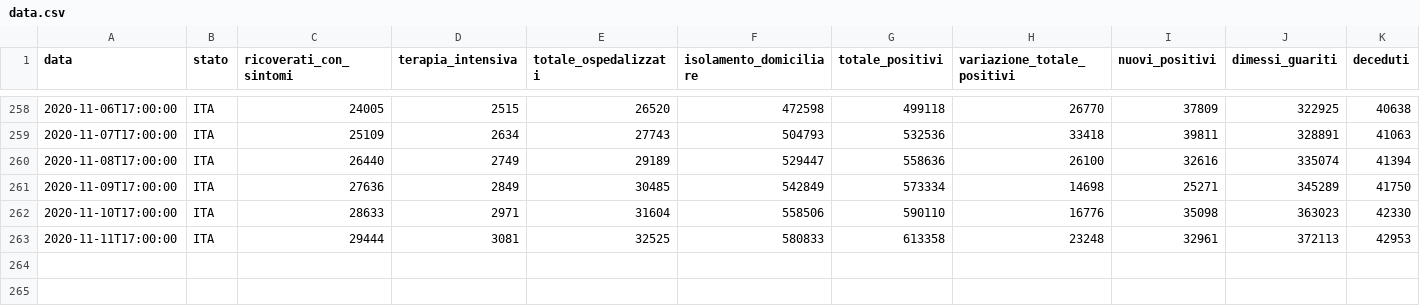
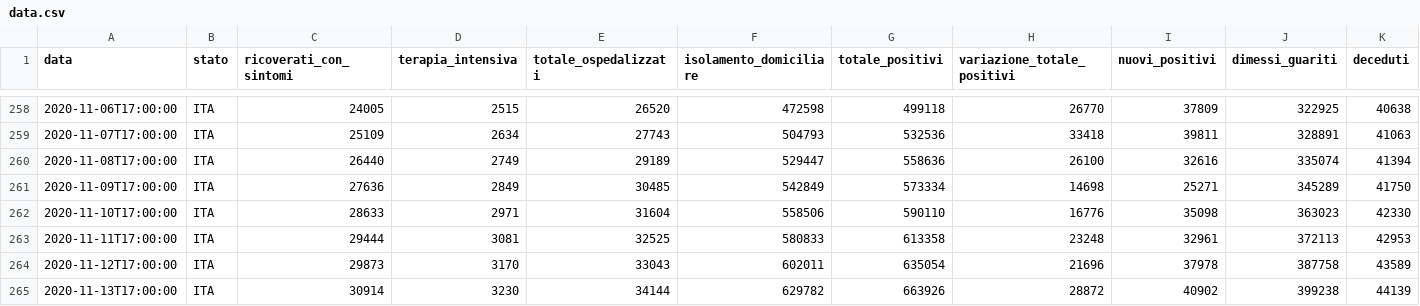
Before and after one commit to AlessandroMinervini/Covid-19-Forecasting-Using-ARIMA-models, a CSV file: data.csv, drawn as a sheet; only a part is shown, gaps mark what is left out; rows hold the shown columns only; the diff names each change by its address in the sheet, - before the commit and + after, or states it on an @@ line.

```diff
--- a/data.csv
+++ b/data.csv
+row 264: 2020-11-12T17:00:00 | ITA | 29873 | 3170 | 33043 | 602011 | 635054 | 21696 | 37978 | 387758 | 43589
+row 265: 2020-11-13T17:00:00 | ITA | 30914 | 3230 | 34144 | 629782 | 663926 | 28872 | 40902 | 399238 | 44139
```
Also changed, not shown: 3 other files.
